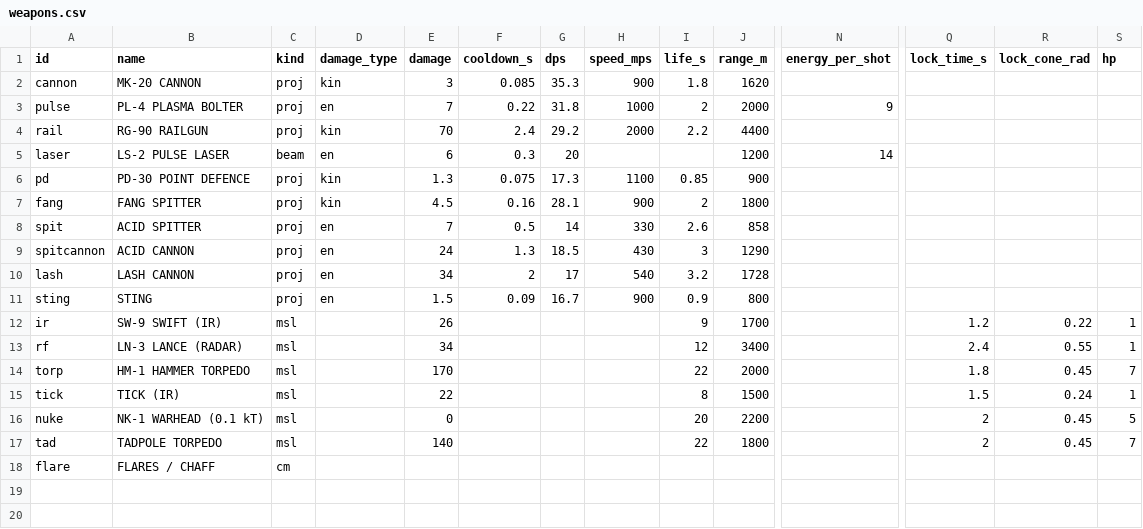
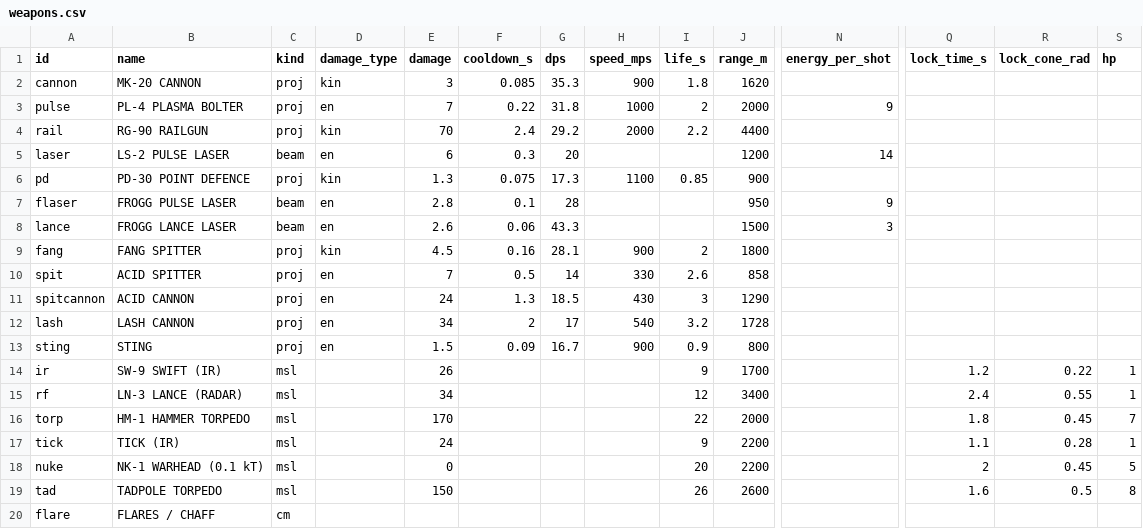
Before and after one commit to kachumbali/game-space, a CSV file: docs/data/weapons.csv, drawn as a sheet; only a part is shown, gaps mark what is left out; addresses are those after the commit; rows hold the shown columns only; the diff names each change by its address in the sheet, - before the commit and + after, or states it on an @@ line.

```diff
--- a/docs/data/weapons.csv
+++ b/docs/data/weapons.csv
+row 7: flaser | FROGG PULSE LASER | beam | en | 2.8 | 0.1 | 28 |  |  | 950 | 9
+row 8: lance | FROGG LANCE LASER | beam | en | 2.6 | 0.06 | 43.3 |  |  | 1500 | 3
-E17 (damage): 22
+E17 (damage): 24
-I17 (life_s): 8
+I17 (life_s): 9
-J17 (range_m): 1500
+J17 (range_m): 2200
-Q17 (lock_time_s): 1.5
+Q17 (lock_time_s): 1.1
-R17 (lock_cone_rad): 0.24
+R17 (lock_cone_rad): 0.28
-E19 (damage): 140
+E19 (damage): 150
-I19 (life_s): 22
+I19 (life_s): 26
-J19 (range_m): 1800
+J19 (range_m): 2600
-Q19 (lock_time_s): 2
+Q19 (lock_time_s): 1.6
-R19 (lock_cone_rad): 0.45
+R19 (lock_cone_rad): 0.5
-S19 (hp): 7
+S19 (hp): 8
```
Also changed, not shown: docs/data/ships.csv, 8 other files.
